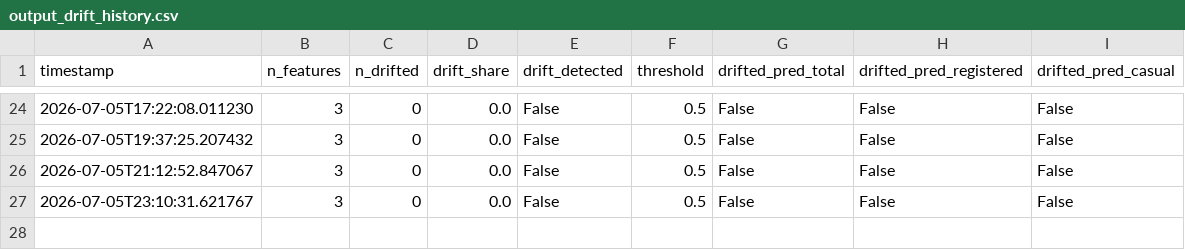
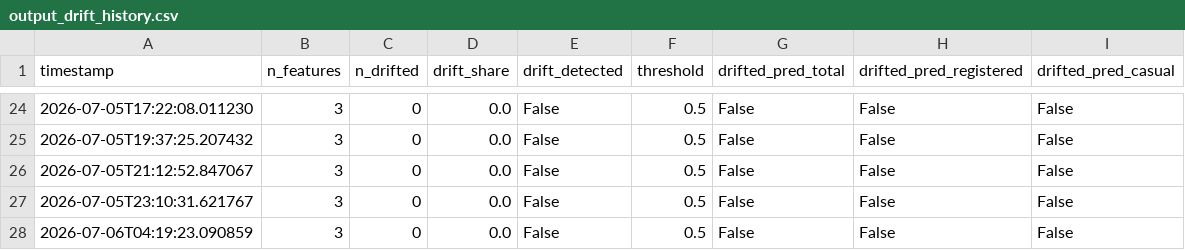
Before and after one commit to robertogarces/bike-sharing-forecast, a CSV file: artifacts/monitoring/output_drift_history.csv, drawn as a sheet; only a part is shown, gaps mark what is left out.

```diff
--- a/artifacts/monitoring/output_drift_history.csv
+++ b/artifacts/monitoring/output_drift_history.csv
@@ -27 +27,2 @@ timestamp,n_features,n_drifted,drift_share,drift_detected,threshold,drifted_pred
 2026-07-05T23:10:31.621767,3,0,0.0,False,0.5,False,False,False
+2026-07-06T04:19:23.090859,3,0,0.0,False,0.5,False,False,False
```
Also changed, not shown: 3 other files.
